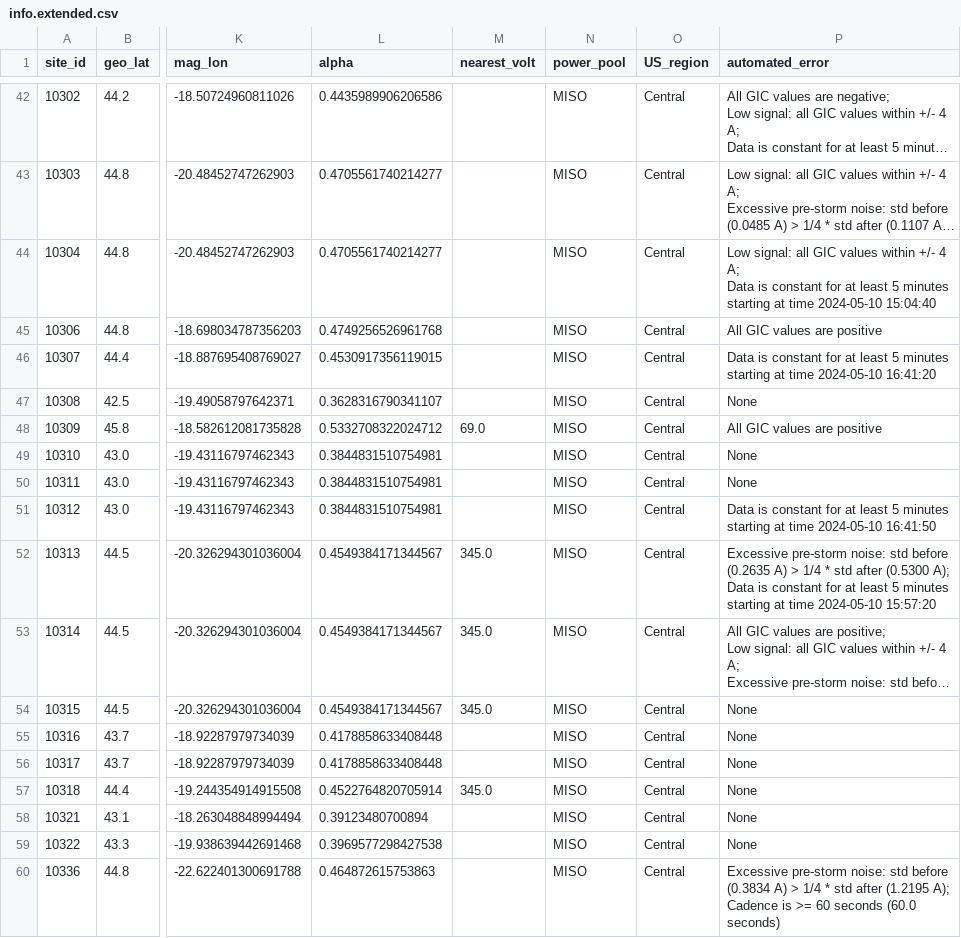
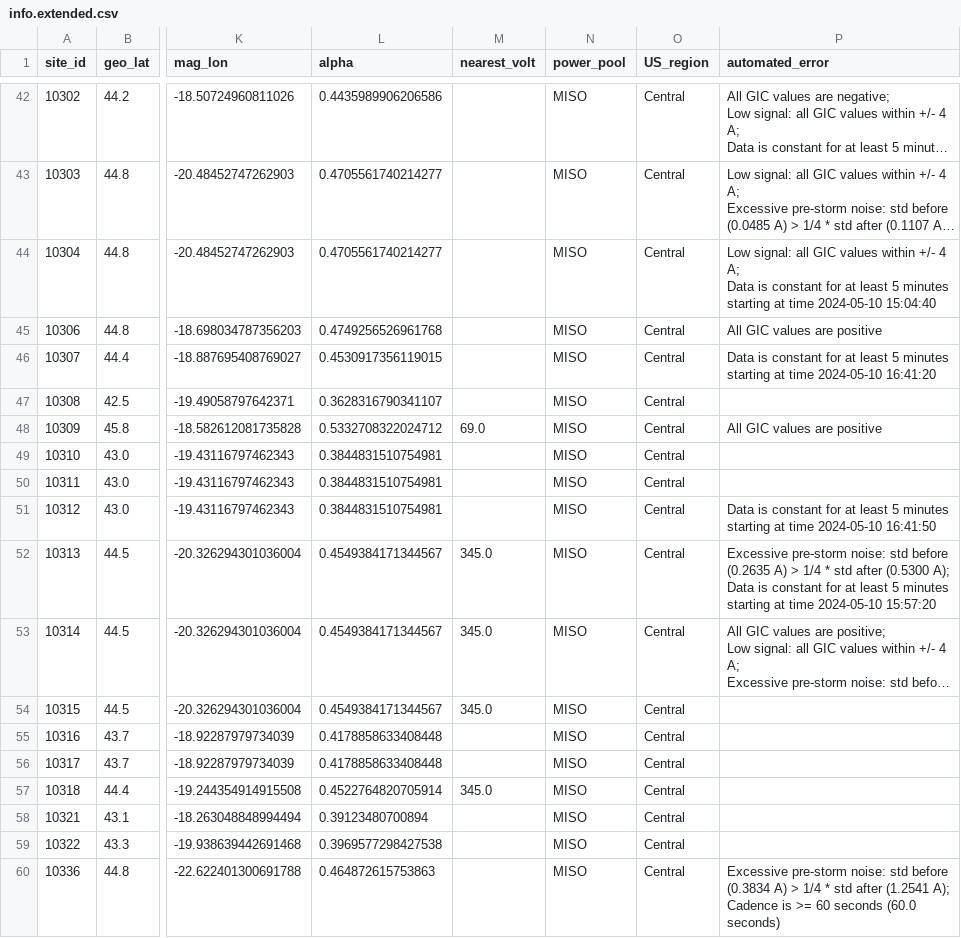
Before and after one commit to lucywilkerson/SWERVE, a CSV file: info/test_config/info.extended.csv, drawn as a sheet; only a part is shown, gaps mark what is left out; long unchanged cells end in …; ↵ is a line break in a cell; the diff covers the shown part only; the diff names each change by its address in the sheet, - before the commit and + after, or states it on an @@ line.

```diff
--- a/info/test_config/info.extended.csv
+++ b/info/test_config/info.extended.csv
-P47 (automated_error): None
+P47 (automated_error): (empty)
-P49:P50 (automated_error): None
+P49:P50 (automated_error): (empty)
-P54:P59 (automated_error): None
+P54:P59 (automated_error): (empty)
-P60 (automated_error): …std after (1.2195 A); ↵ Cadence…
+P60 (automated_error): …std after (1.2541 A); ↵ Cadence…
```
Also changed, not shown: 6 added rows and 112 edited cells elsewhere in this file, info/test_config/info.csv, 13 other files.
